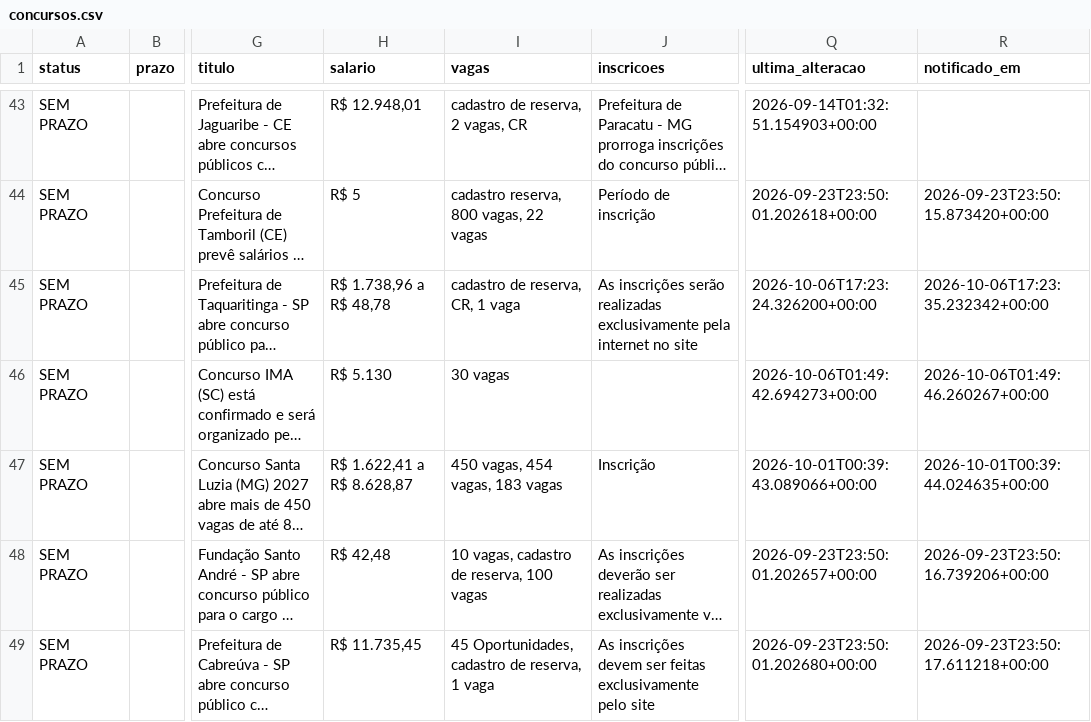
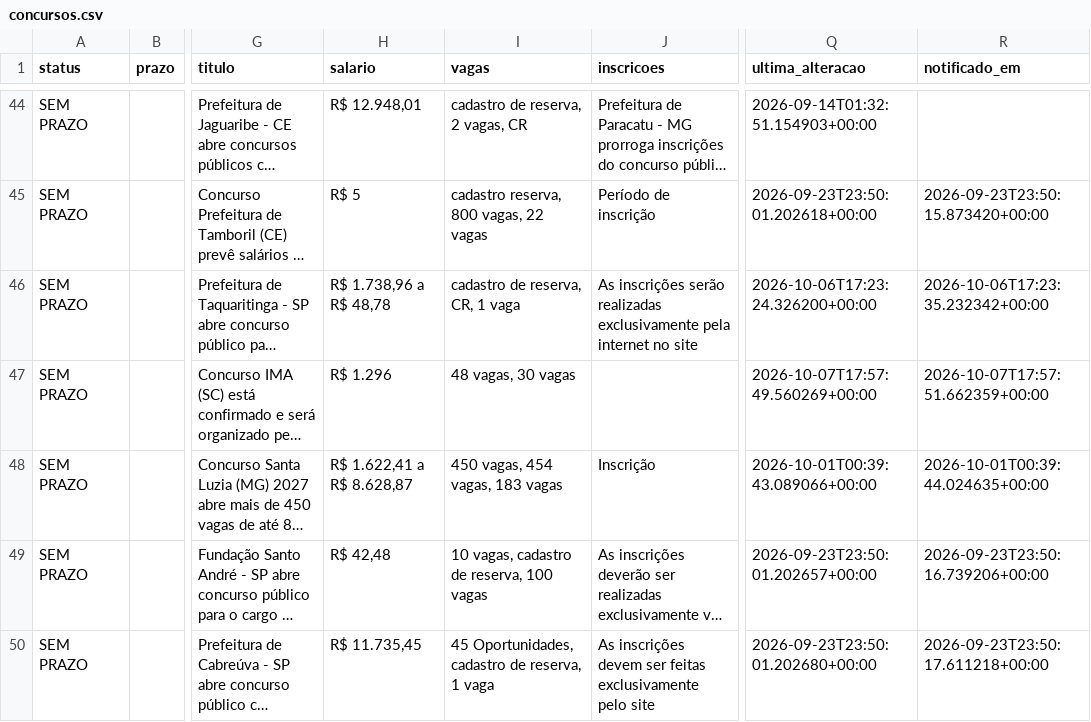
Before and after one commit to matheusbarrosb/concurso-biologia-bot, a CSV file: data/concursos.csv, drawn as a sheet; only a part is shown, gaps mark what is left out; long unchanged cells end in …; addresses are those after the commit; the diff covers the shown part only; the diff names each change by its address in the sheet, - before the commit and + after, or states it on an @@ line.

```diff
--- a/data/concursos.csv
+++ b/data/concursos.csv
-H47 (salario): R$ 5.130
+H47 (salario): R$ 1.296
-I47 (vagas): 30 vagas
+I47 (vagas): 48 vagas, 30 vagas
-Q47 (ultima_alteracao): 2026-10-06T01:49:42.694273+00:00
+Q47 (ultima_alteracao): 2026-10-07T17:57:49.560269+00:00
-R47 (notificado_em): 2026-10-06T01:49:46.260267+00:00
+R47 (notificado_em): 2026-10-07T17:57:51.662359+00:00
```
Also changed, not shown: 2 added rows elsewhere in this file, 1 other file.
